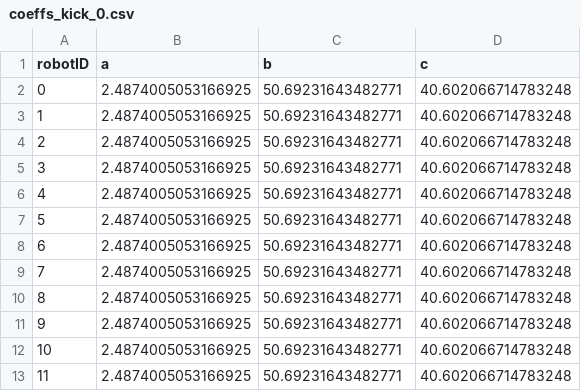
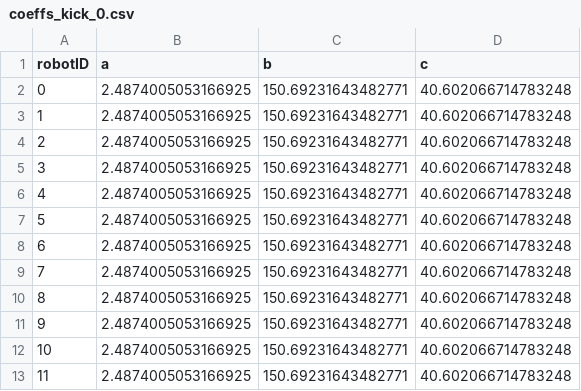
Before and after one commit to mahi97/parsian_ssl, a CSV file: parsian_agent/profiler_data/coefficients/coeffs_kick_0.csv, drawn as a sheet.

```diff
--- a/parsian_agent/profiler_data/coefficients/coeffs_kick_0.csv
+++ b/parsian_agent/profiler_data/coefficients/coeffs_kick_0.csv
@@ -1,13 +1,13 @@
 robotID,a,b,c
-0,2.4874005053166925,50.69231643482771,40.602066714783248
-1,2.4874005053166925,50.69231643482771,40.602066714783248
-2,2.4874005053166925,50.69231643482771,40.602066714783248
-3,2.4874005053166925,50.69231643482771,40.602066714783248
-4,2.4874005053166925,50.69231643482771,40.602066714783248
-5,2.4874005053166925,50.69231643482771,40.602066714783248
-6,2.4874005053166925,50.69231643482771,40.602066714783248
-7,2.4874005053166925,50.69231643482771,40.602066714783248
-8,2.4874005053166925,50.69231643482771,40.602066714783248
-9,2.4874005053166925,50.69231643482771,40.602066714783248
-10,2.4874005053166925,50.69231643482771,40.602066714783248
-11,2.4874005053166925,50.69231643482771,40.602066714783248
+0,2.4874005053166925,150.69231643482771,40.602066714783248
+1,2.4874005053166925,150.69231643482771,40.602066714783248
+2,2.4874005053166925,150.69231643482771,40.602066714783248
+3,2.4874005053166925,150.69231643482771,40.602066714783248
+4,2.4874005053166925,150.69231643482771,40.602066714783248
+5,2.4874005053166925,150.69231643482771,40.602066714783248
+6,2.4874005053166925,150.69231643482771,40.602066714783248
+7,2.4874005053166925,150.69231643482771,40.602066714783248
+8,2.4874005053166925,150.69231643482771,40.602066714783248
+9,2.4874005053166925,150.69231643482771,40.602066714783248
+10,2.4874005053166925,150.69231643482771,40.602066714783248
+11,2.4874005053166925,150.69231643482771,40.602066714783248
```
Also changed, not shown: 4 other files.
